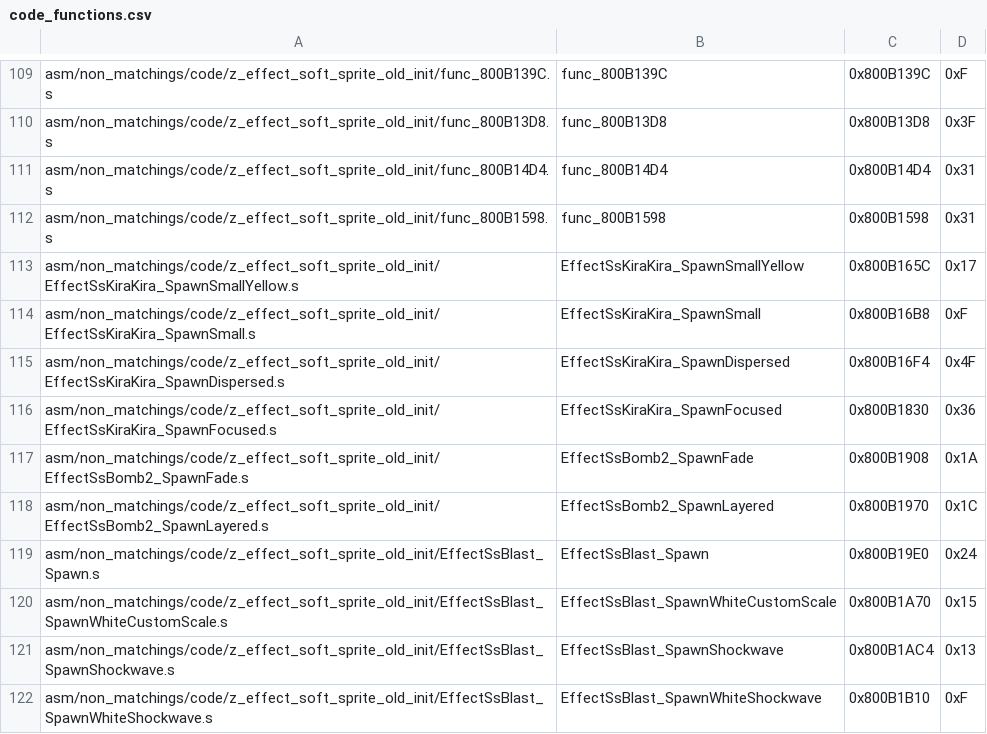
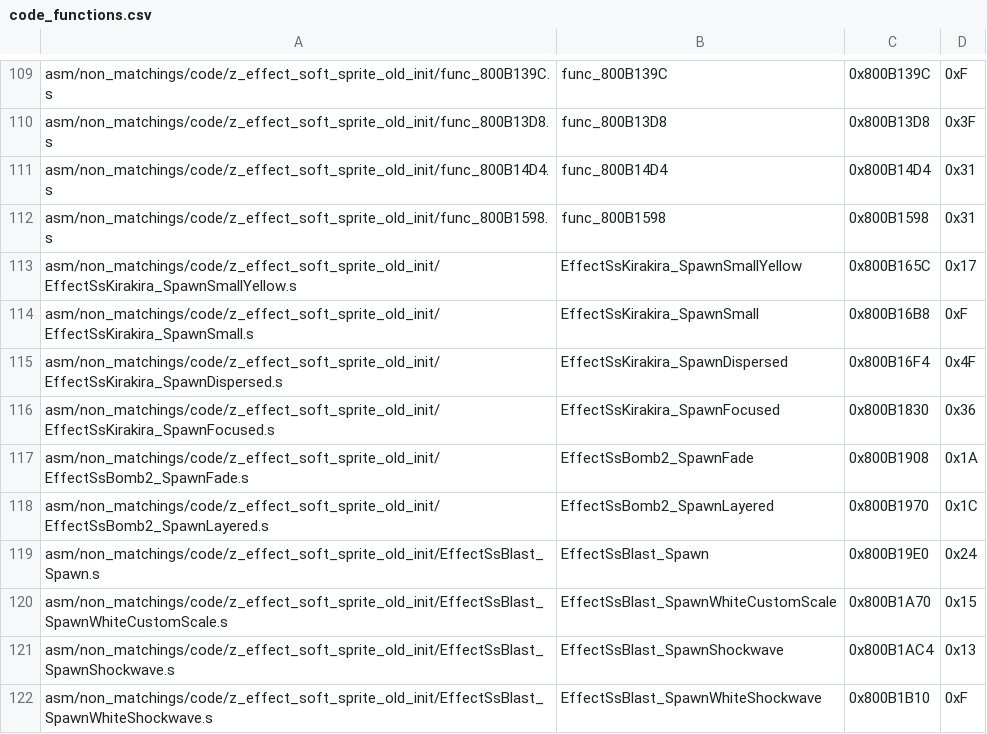
Before and after one commit to swunderly/2ship2harkinian-Android, a CSV file: tools/sizes/code_functions.csv, drawn as a sheet; only a part is shown, gaps mark what is left out.

Commit message:
EffectSsKirakira OK (#801)
* OK

* cleanup

* KiraKira -> Kirakira

```diff
--- a/tools/sizes/code_functions.csv
+++ b/tools/sizes/code_functions.csv
@@ -112,6 +112,6 @@ asm/non_matchings/code/z_effect_soft_sprite_old_init/func_800B14D4.s,func_800B14
 asm/non_matchings/code/z_effect_soft_sprite_old_init/func_800B1598.s,func_800B1598,0x800B1598,0x31
-asm/non_matchings/code/z_effect_soft_sprite_old_init/EffectSsKiraKira_SpawnSmallYellow.s,EffectSsKiraKira_SpawnSmallYellow,0x800B165C,0x17
-asm/non_matchings/code/z_effect_soft_sprite_old_init/EffectSsKiraKira_SpawnSmall.s,EffectSsKiraKira_SpawnSmall,0x800B16B8,0xF
-asm/non_matchings/code/z_effect_soft_sprite_old_init/EffectSsKiraKira_SpawnDispersed.s,EffectSsKiraKira_SpawnDispersed,0x800B16F4,0x4F
-asm/non_matchings/code/z_effect_soft_sprite_old_init/EffectSsKiraKira_SpawnFocused.s,EffectSsKiraKira_SpawnFocused,0x800B1830,0x36
+asm/non_matchings/code/z_effect_soft_sprite_old_init/EffectSsKirakira_SpawnSmallYellow.s,EffectSsKirakira_SpawnSmallYellow,0x800B165C,0x17
+asm/non_matchings/code/z_effect_soft_sprite_old_init/EffectSsKirakira_SpawnSmall.s,EffectSsKirakira_SpawnSmall,0x800B16B8,0xF
+asm/non_matchings/code/z_effect_soft_sprite_old_init/EffectSsKirakira_SpawnDispersed.s,EffectSsKirakira_SpawnDispersed,0x800B16F4,0x4F
+asm/non_matchings/code/z_effect_soft_sprite_old_init/EffectSsKirakira_SpawnFocused.s,EffectSsKirakira_SpawnFocused,0x800B1830,0x36
 asm/non_matchings/code/z_effect_soft_sprite_old_init/EffectSsBomb2_SpawnFade.s,EffectSsBomb2_SpawnFade,0x800B1908,0x1A
```
Also changed, not shown: 22 other files.
